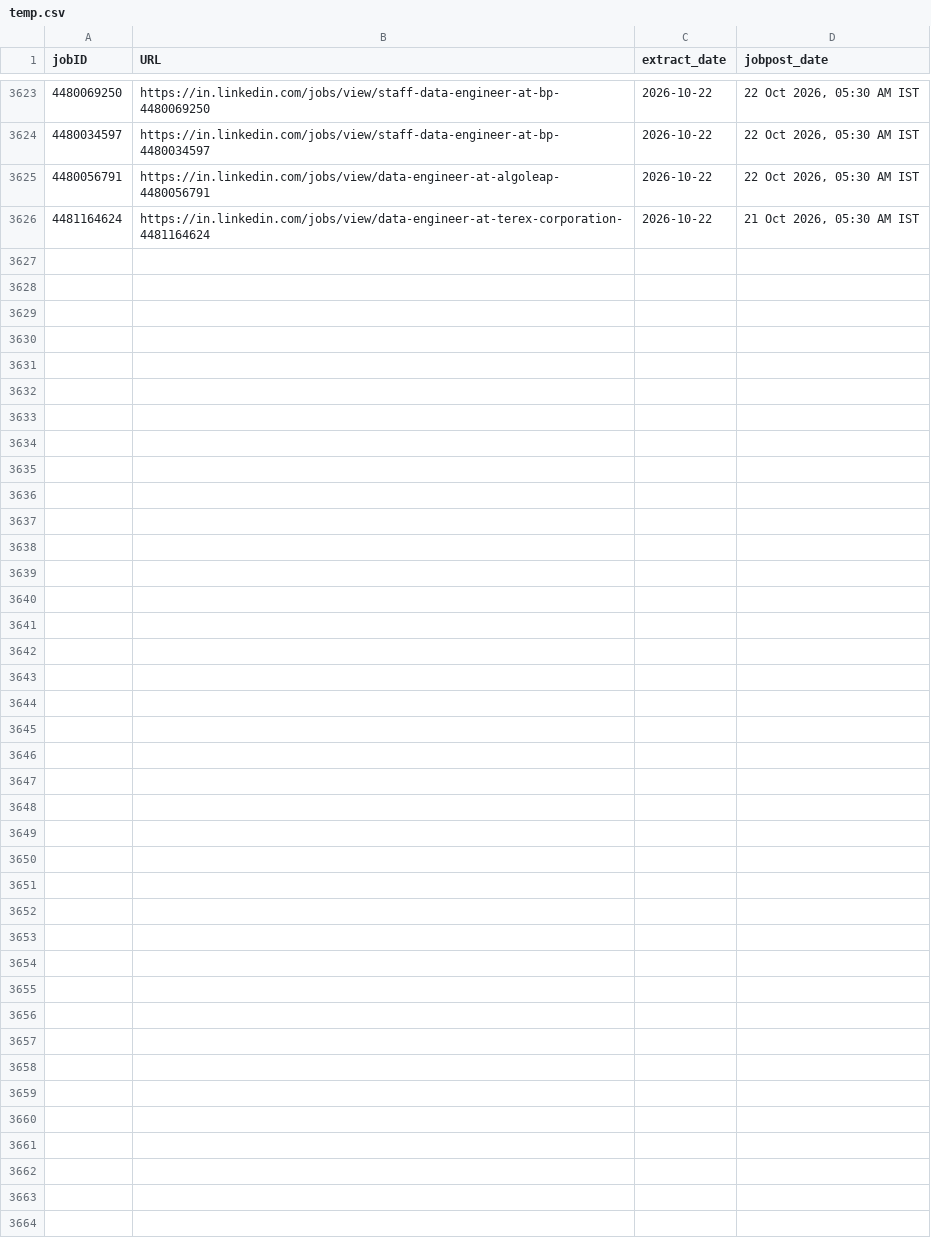
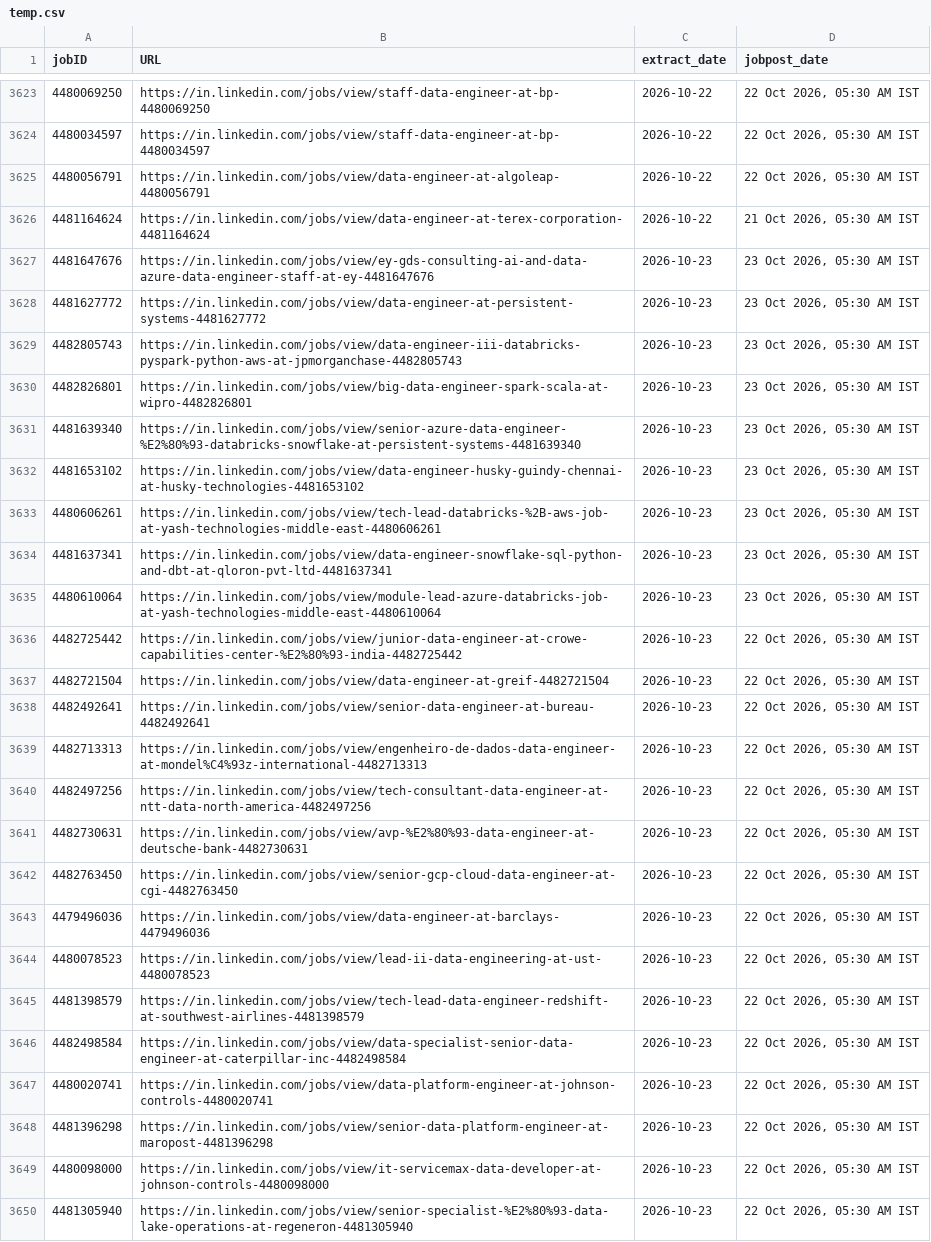
Before and after one commit to Nilkamal-m/ecomdata, a CSV file: temp.csv, drawn as a sheet; only a part is shown, gaps mark what is left out; the diff names each change by its address in the sheet, - before the commit and + after, or states it on an @@ line.

```diff
--- a/temp.csv
+++ b/temp.csv
+row 3627: 4481647676 | https://in.linkedin.com/jobs/view/ey-gds-consulting-ai-and-data-azure-data-engineer-staff-at-ey-4481647676 | 2026-10-23 | 23 Oct 2026, 05:30 AM IST
+row 3628: 4481627772 | https://in.linkedin.com/jobs/view/data-engineer-at-persistent-systems-4481627772 | 2026-10-23 | 23 Oct 2026, 05:30 AM IST
+row 3629: 4482805743 | https://in.linkedin.com/jobs/view/data-engineer-iii-databricks-pyspark-python-aws-at-jpmorganchase-4482805743 | 2026-10-23 | 23 Oct 2026, 05:30 AM IST
+row 3630: 4482826801 | https://in.linkedin.com/jobs/view/big-data-engineer-spark-scala-at-wipro-4482826801 | 2026-10-23 | 23 Oct 2026, 05:30 AM IST
+row 3631: 4481639340 | https://in.linkedin.com/jobs/view/senior-azure-data-engineer-%E2%80%93-databricks-snowflake-at-persistent-systems-4481639340 | 2026-10-23 | 23 Oct 2026, 05:30 AM IST
+row 3632: 4481653102 | https://in.linkedin.com/jobs/view/data-engineer-husky-guindy-chennai-at-husky-technologies-4481653102 | 2026-10-23 | 23 Oct 2026, 05:30 AM IST
+row 3633: 4480606261 | https://in.linkedin.com/jobs/view/tech-lead-databricks-%2B-aws-job-at-yash-technologies-middle-east-4480606261 | 2026-10-23 | 23 Oct 2026, 05:30 AM IST
+row 3634: 4481637341 | https://in.linkedin.com/jobs/view/data-engineer-snowflake-sql-python-and-dbt-at-qloron-pvt-ltd-4481637341 | 2026-10-23 | 23 Oct 2026, 05:30 AM IST
+row 3635: 4480610064 | https://in.linkedin.com/jobs/view/module-lead-azure-databricks-job-at-yash-technologies-middle-east-4480610064 | 2026-10-23 | 23 Oct 2026, 05:30 AM IST
+row 3636: 4482725442 | https://in.linkedin.com/jobs/view/junior-data-engineer-at-crowe-capabilities-center-%E2%80%93-india-4482725442 | 2026-10-23 | 22 Oct 2026, 05:30 AM IST
+row 3637: 4482721504 | https://in.linkedin.com/jobs/view/data-engineer-at-greif-4482721504 | 2026-10-23 | 22 Oct 2026, 05:30 AM IST
+row 3638: 4482492641 | https://in.linkedin.com/jobs/view/senior-data-engineer-at-bureau-4482492641 | 2026-10-23 | 22 Oct 2026, 05:30 AM IST
+row 3639: 4482713313 | https://in.linkedin.com/jobs/view/engenheiro-de-dados-data-engineer-at-mondel%C4%93z-international-4482713313 | 2026-10-23 | 22 Oct 2026, 05:30 AM IST
+row 3640: 4482497256 | https://in.linkedin.com/jobs/view/tech-consultant-data-engineer-at-ntt-data-north-america-4482497256 | 2026-10-23 | 22 Oct 2026, 05:30 AM IST
+row 3641: 4482730631 | https://in.linkedin.com/jobs/view/avp-%E2%80%93-data-engineer-at-deutsche-bank-4482730631 | 2026-10-23 | 22 Oct 2026, 05:30 AM IST
+row 3642: 4482763450 | https://in.linkedin.com/jobs/view/senior-gcp-cloud-data-engineer-at-cgi-4482763450 | 2026-10-23 | 22 Oct 2026, 05:30 AM IST
+row 3643: 4479496036 | https://in.linkedin.com/jobs/view/data-engineer-at-barclays-4479496036 | 2026-10-23 | 22 Oct 2026, 05:30 AM IST
+row 3644: 4480078523 | https://in.linkedin.com/jobs/view/lead-ii-data-engineering-at-ust-4480078523 | 2026-10-23 | 22 Oct 2026, 05:30 AM IST
+row 3645: 4481398579 | https://in.linkedin.com/jobs/view/tech-lead-data-engineer-redshift-at-southwest-airlines-4481398579 | 2026-10-23 | 22 Oct 2026, 05:30 AM IST
+row 3646: 4482498584 | https://in.linkedin.com/jobs/view/data-specialist-senior-data-engineer-at-caterpillar-inc-4482498584 | 2026-10-23 | 22 Oct 2026, 05:30 AM IST
+row 3647: 4480020741 | https://in.linkedin.com/jobs/view/data-platform-engineer-at-johnson-controls-4480020741 | 2026-10-23 | 22 Oct 2026, 05:30 AM IST
+row 3648: 4481396298 | https://in.linkedin.com/jobs/view/senior-data-platform-engineer-at-maropost-4481396298 | 2026-10-23 | 22 Oct 2026, 05:30 AM IST
+row 3649: 4480098000 | https://in.linkedin.com/jobs/view/it-servicemax-data-developer-at-johnson-controls-4480098000 | 2026-10-23 | 22 Oct 2026, 05:30 AM IST
+row 3650: 4481305940 | https://in.linkedin.com/jobs/view/senior-specialist-%E2%80%93-data-lake-operations-at-regeneron-4481305940 | 2026-10-23 | 22 Oct 2026, 05:30 AM IST
```
